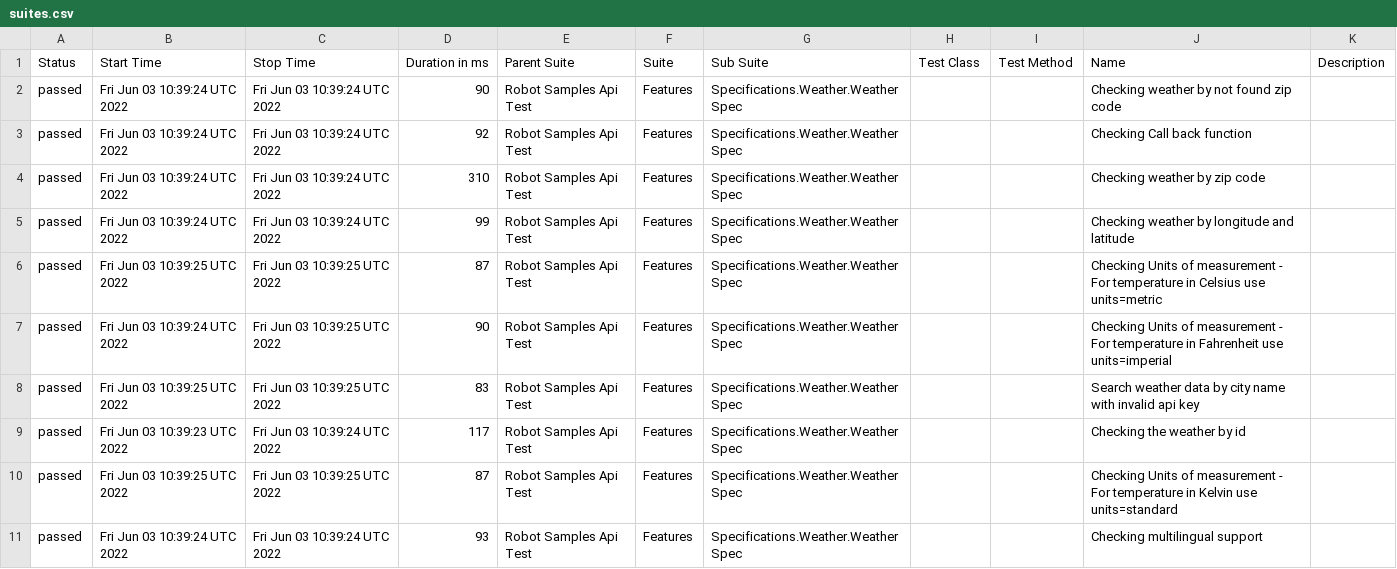
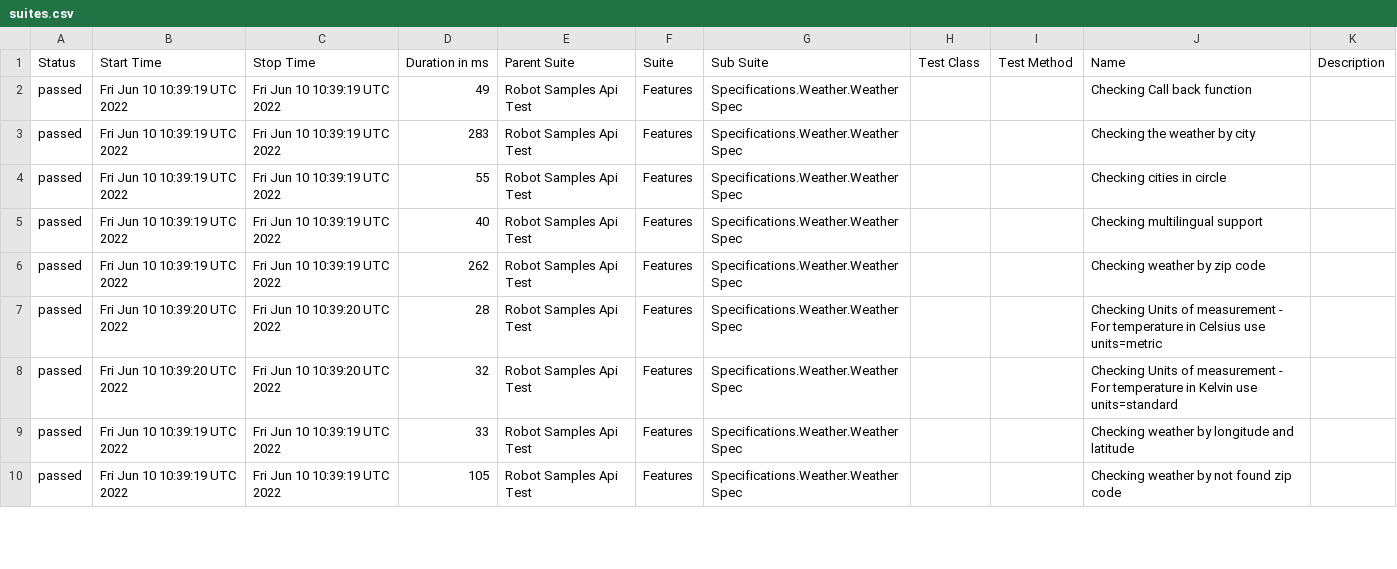
Before and after one commit to reinaldorossetti/robot_samples_api_test, a CSV file: allure-results/data/suites.csv, drawn as a sheet; only a part is shown; the diff covers the shown part only.

```diff
--- a/allure-results/data/suites.csv
+++ b/allure-results/data/suites.csv
@@ -1,11 +1,10 @@
 "Status","Start Time","Stop Time","Duration in ms","Parent Suite","Suite","Sub Suite","Test Class","Test Method","Name","Description"
-"passed","Fri Jun 03 10:39:24 UTC 2022","Fri Jun 03 10:39:24 UTC 2022","90","Robot Samples Api Test","Features","Specifications.Weather.Weather Spec","","","Checking weather by not found zip code",""
-"passed","Fri Jun 03 10:39:24 UTC 2022","Fri Jun 03 10:39:24 UTC 2022","92","Robot Samples Api Test","Features","Specifications.Weather.Weather Spec","","","Checking Call back function",""
-"passed","Fri Jun 03 10:39:24 UTC 2022","Fri Jun 03 10:39:24 UTC 2022","310","Robot Samples Api Test","Features","Specifications.Weather.Weather Spec","","","Checking weather by zip code",""
-"passed","Fri Jun 03 10:39:24 UTC 2022","Fri Jun 03 10:39:24 UTC 2022","99","Robot Samples Api Test","Features","Specifications.Weather.Weather Spec","","","Checking weather by longitude and latitude",""
-"passed","Fri Jun 03 10:39:25 UTC 2022","Fri Jun 03 10:39:25 UTC 2022","87","Robot Samples Api Test","Features","Specifications.Weather.Weather Spec","","","Checking Units of measurement - For temperature in Celsius use units=metric",""
-"passed","Fri Jun 03 10:39:24 UTC 2022","Fri Jun 03 10:39:25 UTC 2022","90","Robot Samples Api Test","Features","Specifications.Weather.Weather Spec","","","Checking Units of measurement - For temperature in Fahrenheit use units=imperial",""
-"passed","Fri Jun 03 10:39:25 UTC 2022","Fri Jun 03 10:39:25 UTC 2022","83","Robot Samples Api Test","Features","Specifications.Weather.Weather Spec","","","Search weather data by city name with invalid api key",""
-"passed","Fri Jun 03 10:39:23 UTC 2022","Fri Jun 03 10:39:24 UTC 2022","117","Robot Samples Api Test","Features","Specifications.Weather.Weather Spec","","","Checking the weather by id",""
-"passed","Fri Jun 03 10:39:25 UTC 2022","Fri Jun 03 10:39:25 UTC 2022","87","Robot Samples Api Test","Features","Specifications.Weather.Weather Spec","","","Checking Units of measurement - For temperature in Kelvin use units=standard",""
-"passed","Fri Jun 03 10:39:24 UTC 2022","Fri Jun 03 10:39:24 UTC 2022","93","Robot Samples Api Test","Features","Specifications.Weather.Weather Spec","","","Checking multilingual support",""
+"passed","Fri Jun 10 10:39:19 UTC 2022","Fri Jun 10 10:39:19 UTC 2022","49","Robot Samples Api Test","Features","Specifications.Weather.Weather Spec","","","Checking Call back function",""
+"passed","Fri Jun 10 10:39:19 UTC 2022","Fri Jun 10 10:39:19 UTC 2022","283","Robot Samples Api Test","Features","Specifications.Weather.Weather Spec","","","Checking the weather by city",""
+"passed","Fri Jun 10 10:39:19 UTC 2022","Fri Jun 10 10:39:19 UTC 2022","55","Robot Samples Api Test","Features","Specifications.Weather.Weather Spec","","","Checking cities in circle",""
+"passed","Fri Jun 10 10:39:19 UTC 2022","Fri Jun 10 10:39:19 UTC 2022","40","Robot Samples Api Test","Features","Specifications.Weather.Weather Spec","","","Checking multilingual support",""
+"passed","Fri Jun 10 10:39:19 UTC 2022","Fri Jun 10 10:39:19 UTC 2022","262","Robot Samples Api Test","Features","Specifications.Weather.Weather Spec","","","Checking weather by zip code",""
+"passed","Fri Jun 10 10:39:20 UTC 2022","Fri Jun 10 10:39:20 UTC 2022","28","Robot Samples Api Test","Features","Specifications.Weather.Weather Spec","","","Checking Units of measurement - For temperature in Celsius use units=metric",""
+"passed","Fri Jun 10 10:39:20 UTC 2022","Fri Jun 10 10:39:20 UTC 2022","32","Robot Samples Api Test","Features","Specifications.Weather.Weather Spec","","","Checking Units of measurement - For temperature in Kelvin use units=standard",""
+"passed","Fri Jun 10 10:39:19 UTC 2022","Fri Jun 10 10:39:19 UTC 2022","33","Robot Samples Api Test","Features","Specifications.Weather.Weather Spec","","","Checking weather by longitude and latitude",""
+"passed","Fri Jun 10 10:39:19 UTC 2022","Fri Jun 10 10:39:19 UTC 2022","105","Robot Samples Api Test","Features","Specifications.Weather.Weather Spec","","","Checking weather by not found zip code",""
```
Also changed, not shown: 1 added row and 11 edited cells elsewhere in this file, 28 other files.
